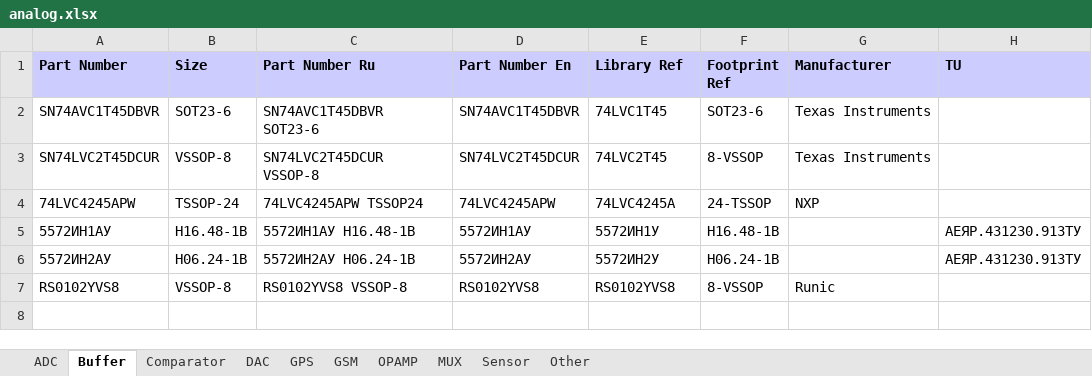
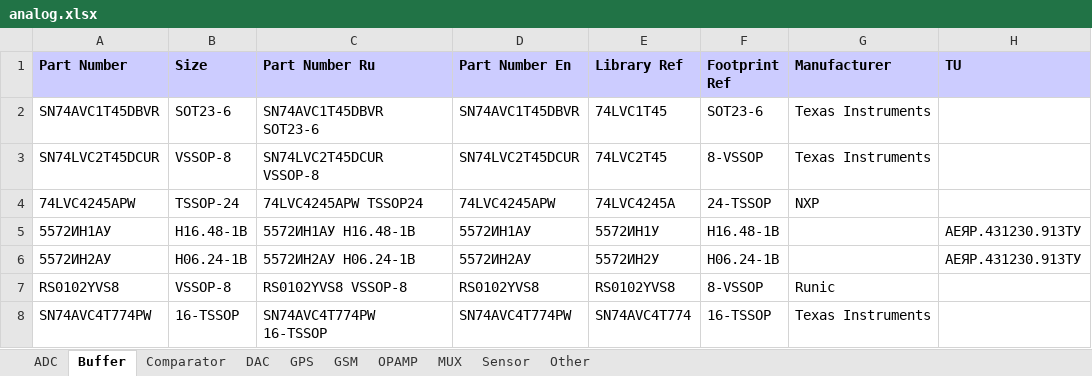
Before and after one commit to garou-g/elem_altium_db2, an Excel workbook: library/analog.xlsx, sheet Buffer, drawn as a sheet; values as stored, in another font and other column widths than the file's, no borders; the diff names each change by its address in the sheet, - before the commit and + after, or states it on an @@ line.

```diff
--- a/library/analog.xlsx (sheet Buffer)
+++ b/library/analog.xlsx (sheet Buffer)
+row 8: SN74AVC4T774PW | 16-TSSOP | SN74AVC4T774PW 16-TSSOP | SN74AVC4T774PW | SN74AVC4T774 | 16-TSSOP | Texas Instruments
```
Also changed, not shown: sheet Other, sheet ADC, formulas that keep their value, library/diode.xlsx, 4 other files.
